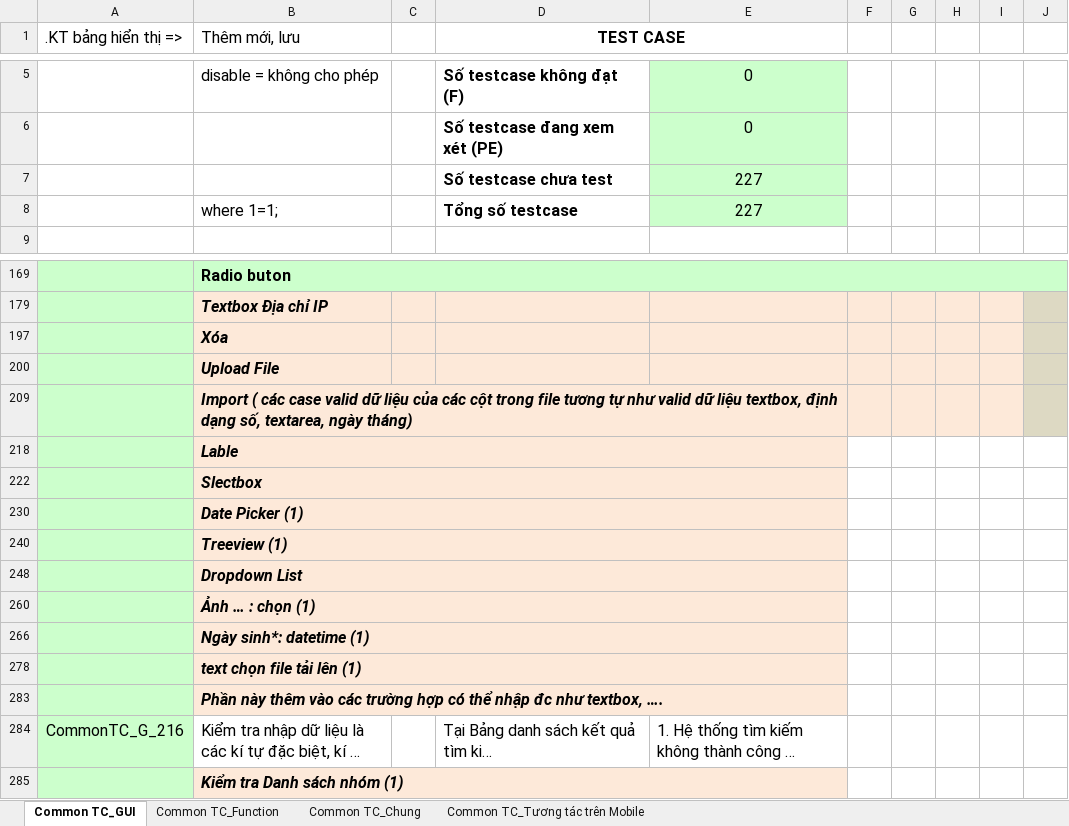
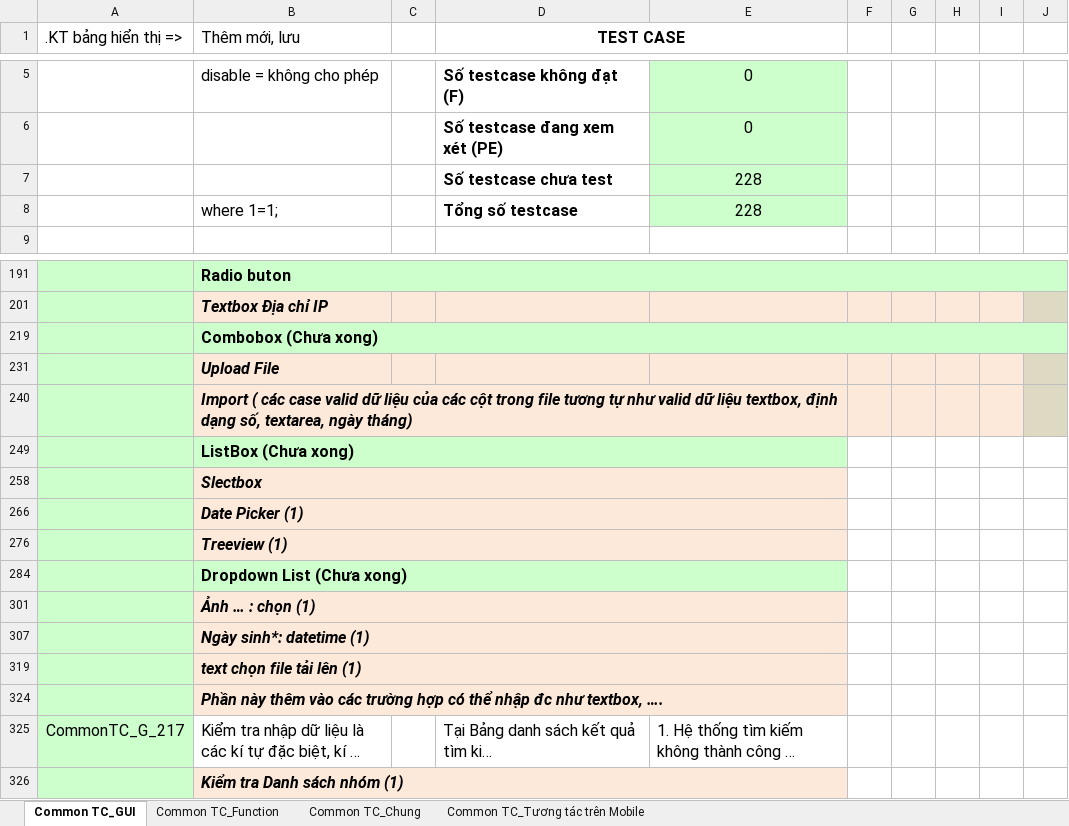
Before and after one commit to nguyenductien2706/EXP_TEST, an Excel workbook: Tester/Manual_Test/FILE/Test_case/Testcase_Common/09 CommonTestCase GUI va Function.xlsx, sheet Common TC_GUI, drawn as a sheet; only a part is shown, gaps mark what is left out; long unchanged cells end in …; values as stored, in another font and other column widths than the file's, no borders; charts and pictures and conditional formats not drawn; addresses are those after the commit; the diff covers the shown part only; the diff names each change by its address in the sheet, - before the commit and + after, or states it on an @@ line.

```diff
--- a/Tester/Manual_Test/FILE/Test_case/Testcase_Common/09 CommonTestCase GUI va Function.xlsx (sheet Common TC_GUI)
+++ b/Tester/Manual_Test/FILE/Test_case/Testcase_Common/09 CommonTestCase GUI va Function.xlsx (sheet Common TC_GUI)
-E7:E8: 227
+E7:E8: 228
-B219 (Thêm mới, lưu): Xóa
+B219 (Thêm mới, lưu): Combobox (Chưa xong)
-B219:I219 fill: #FDE9D9
+B219:I219 fill: #CCFFCC
-B219 italic: on
+B219 italic: off
+B219:J219 merged
-J219 fill: #DDD9C3
+J219 fill: #CCFFCC
-B249 (Thêm mới, lưu): Lable
+B249 (Thêm mới, lưu): ListBox (Chưa xong)
-B249:C249 fill: #FDE9D9
+B249:C249 fill: #CCFFCC
-B249 italic: on
+B249 italic: off
-D249:E249 fill: none
+D249:E249 fill: #CCFFCC
-B284 (Thêm mới, lưu): Dropdown List
+B284 (Thêm mới, lưu): Dropdown List (Chưa xong)
-B284:C284 fill: #FDE9D9
+B284:C284 fill: #CCFFCC
-B284 italic: on
+B284 italic: off
-D284:E284 fill: none
+D284:E284 fill: #CCFFCC
-A325 (.KT bảng hiển thị =>): CommonTC_G_216
+A325 (.KT bảng hiển thị =>): CommonTC_G_217
```
Also changed, not shown: 13 added rows elsewhere in this sheet, sheet Common TC_Function, formulas that keep their value, hidden cells.
